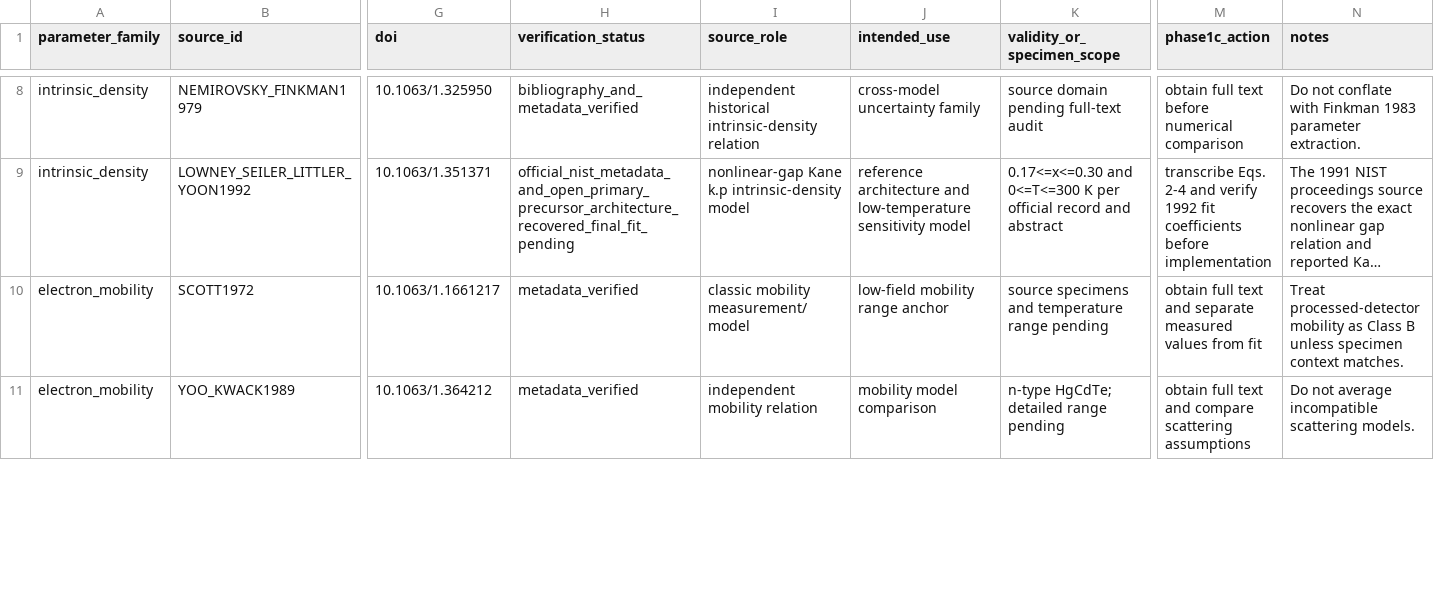
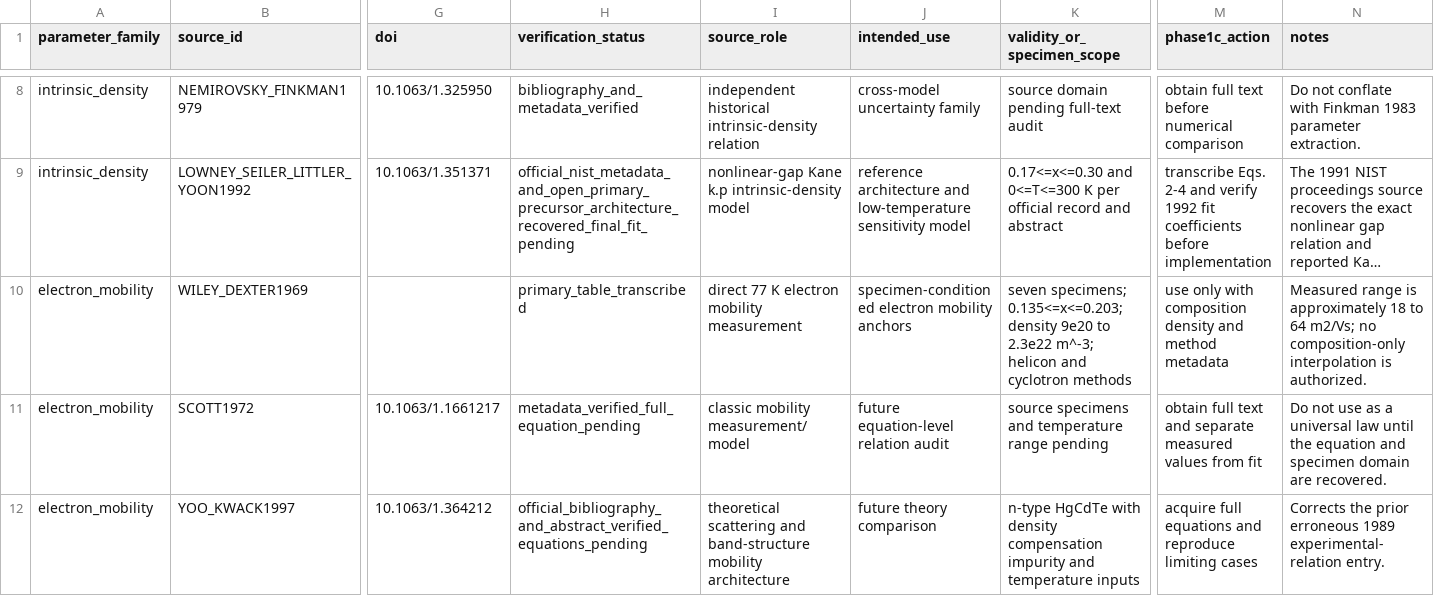
Before and after one commit to Kajin-0/MCT-research, a CSV file: literature/stochastic_transport_noise/hgcdte_parameter_source_ledger.csv, drawn as a sheet; only a part is shown, gaps mark what is left out; long unchanged cells end in …; removed rows and columns are numbered as before the commit, all else as after; rows hold the shown columns only; the diff covers the shown part only; the diff names each change by its address in the sheet, - before the commit and + after, or states it on an @@ line.

Commit message:
Update HgCdTe mobility source ledger

```diff
--- a/literature/stochastic_transport_noise/hgcdte_parameter_source_ledger.csv
+++ b/literature/stochastic_transport_noise/hgcdte_parameter_source_ledger.csv
+row 10: electron_mobility | WILEY_DEXTER1969 |  | primary_table_transcribed | direct 77 K electron mobility measurement | specimen-conditioned electron mobility anchors | seven specimens; 0.135<=x<=0.203; density 9e20 to 2.3e22 m^-3; helicon and cyclotron methods | use only with composition density and method metadata | Measured range is approximately 18 to 64 m2/Vs; no composition-only interpolation is authorized.
-H11 (verification_status): metadata_verified
+H11 (verification_status): metadata_verified_full_equation_pending
-J11 (intended_use): low-field mobility range anchor
+J11 (intended_use): future equation-level relation audit
-N11 (notes): Treat processed-detector mobility as Class B unless specimen context matches.
+N11 (notes): Do not use as a universal law until the equation and specimen domain are recovered.
-row 11: electron_mobility | YOO_KWACK1989 | 10.1063/1.364212 | metadata_verified | independent mobility relation | mobility model comparison | n-type HgCdTe; detailed range pending | obtain full text and compare scattering assumptions | Do not average incompatible scattering models.
+row 12: electron_mobility | YOO_KWACK1997 | 10.1063/1.364212 | official_bibliography_and_abstract_verified_equations_pending | theoretical scattering and band-structure mobility architecture | future theory comparison | n-type HgCdTe with density compensation impurity and temperature inputs | acquire full equations and reproduce limiting cases | Corrects the prior erroneous 1989 experimental-relation entry.
```
Also changed, not shown: 2 added rows and 6 edited cells elsewhere in this file.
